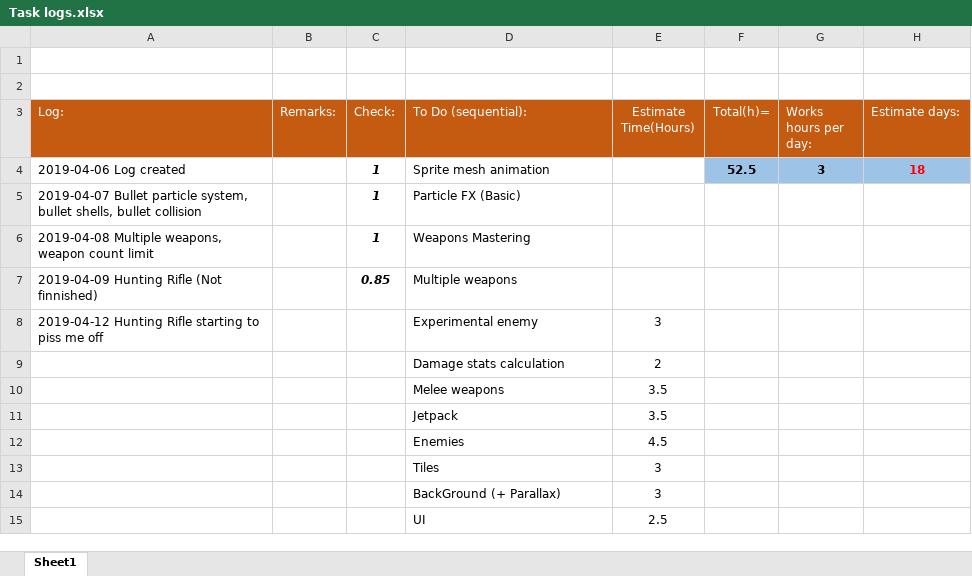
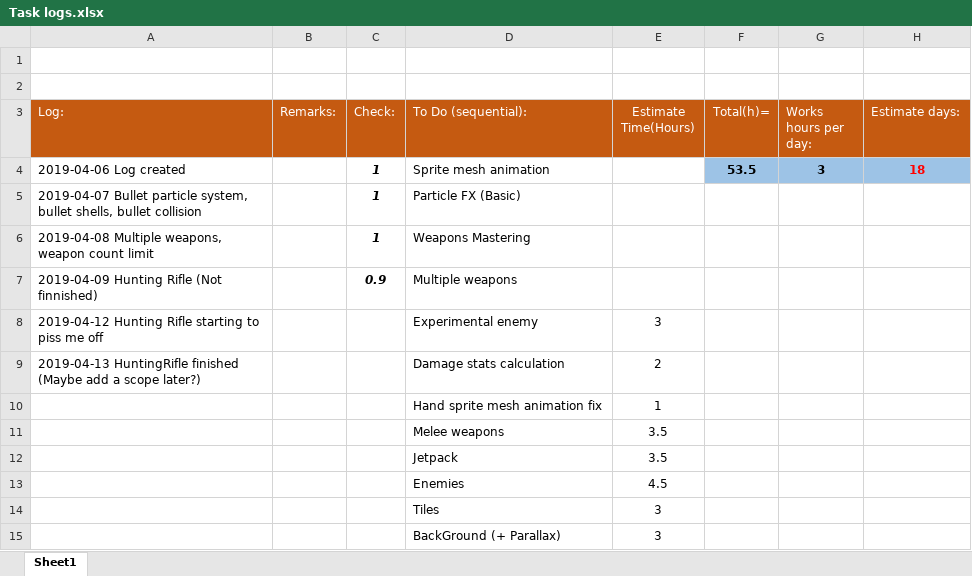
Before and after one commit to HBRYU/Flammable_Blood, an Excel workbook: Task logs.xlsx, sheet Sheet1, drawn as a sheet; only a part is shown; the shorter side is filled out with more unchanged rows; values as stored, in another font and other column widths than the file's, no borders; the diff names each change by its address in the sheet, - before the commit and + after, or states it on an @@ line.

Commit message:
Update Task logs.xlsx
나중에 스코프 달까?

```diff
--- a/Task logs.xlsx (sheet Sheet1)
+++ b/Task logs.xlsx (sheet Sheet1)
-F4 (Total(h)=): 52.5
+F4 (Total(h)=): 53.5
-C7 (Check:): 0.85
+C7 (Check:): 0.9
-A9 (Log:): (empty)
+A9 (Log:): 2019-04-13 HuntingRifle finished (Maybe add a scope later?)
+row 10:  |  |  | Hand sprite mesh animation fix | 1
```
